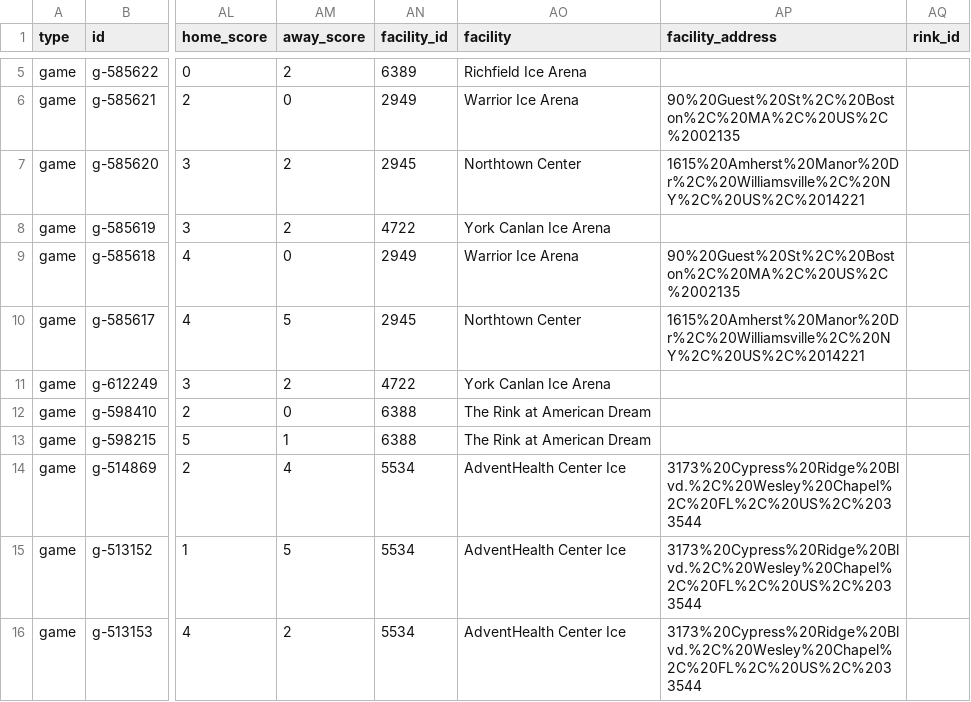
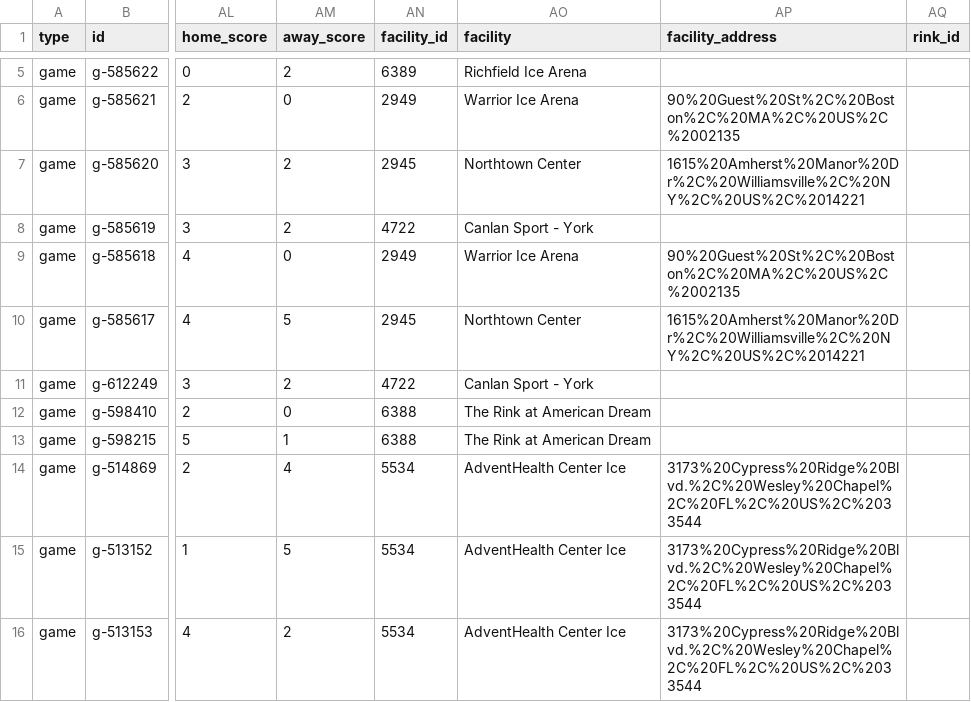
Before and after one commit to sportsdataverse/fastRhockey-data, a CSV file: phf/phf_games_in_data_repo.csv, drawn as a sheet; only a part is shown, gaps mark what is left out; the diff names each change by its address in the sheet, - before the commit and + after, or states it on an @@ line.

Commit message:
PHF Play-by-Play and Schedules update (Start: 2023 End: 2023)

```diff
--- a/phf/phf_games_in_data_repo.csv
+++ b/phf/phf_games_in_data_repo.csv
-AO8 (facility): York Canlan Ice Arena
+AO8 (facility): Canlan Sport - York
-AO11 (facility): York Canlan Ice Arena
+AO11 (facility): Canlan Sport - York
```
Also changed, not shown: phf/schedules/csv/phf_schedule_2023.csv, phf_schedule_master.csv, 22 other files.
